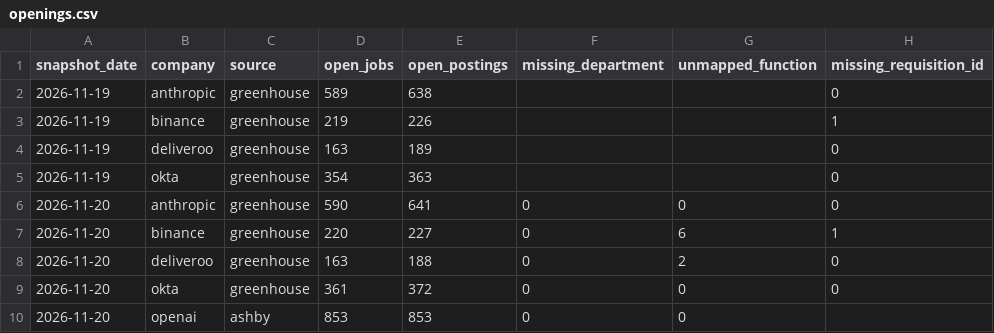
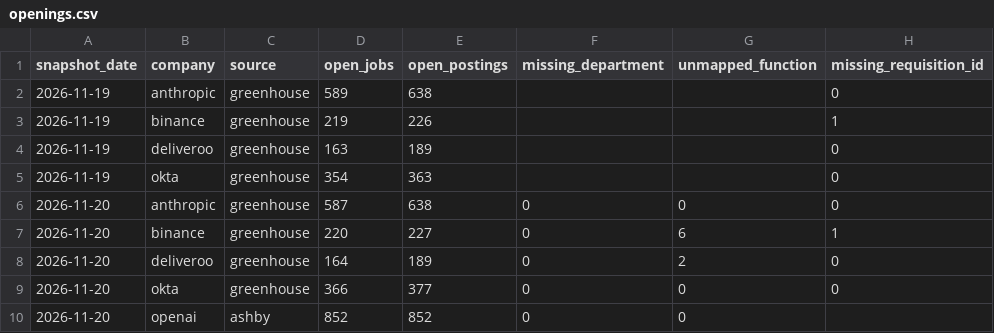
Before and after one commit to natseltsam/talent-market-pulse, a CSV file: data/openings.csv, drawn as a sheet.

```diff
--- a/data/openings.csv
+++ b/data/openings.csv
@@ -5,6 +5,6 @@ snapshot_date,company,source,open_jobs,open_postings,missing_department,unmapped
 2026-11-19,okta,greenhouse,354,363,,,0
-2026-11-20,anthropic,greenhouse,590,641,0,0,0
+2026-11-20,anthropic,greenhouse,587,638,0,0,0
 2026-11-20,binance,greenhouse,220,227,0,6,1
-2026-11-20,deliveroo,greenhouse,163,188,0,2,0
-2026-11-20,okta,greenhouse,361,372,0,0,0
-2026-11-20,openai,ashby,853,853,0,0,
+2026-11-20,deliveroo,greenhouse,164,189,0,2,0
+2026-11-20,okta,greenhouse,366,377,0,0,0
+2026-11-20,openai,ashby,852,852,0,0,
```
Also changed, not shown: data/fetch_runs.csv, data/job_lifecycle.csv, 1 other file.
